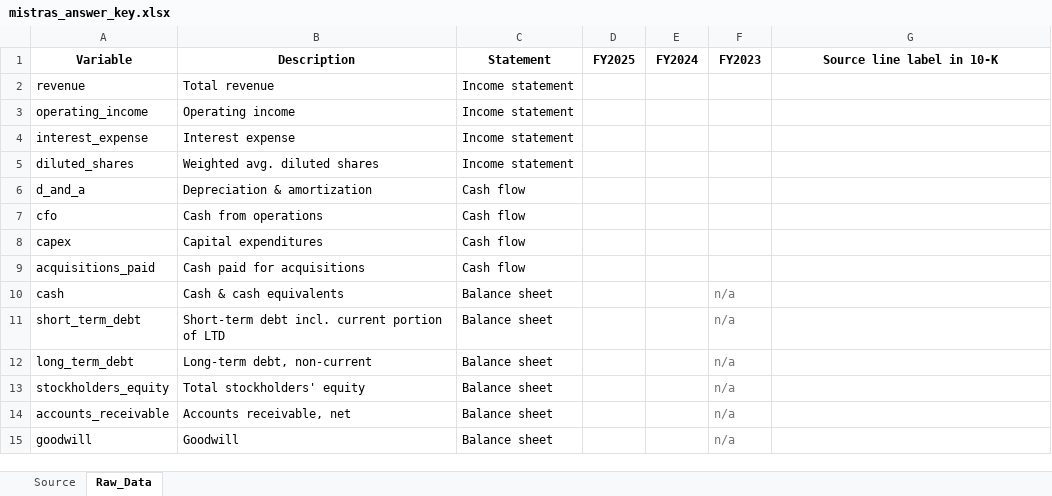
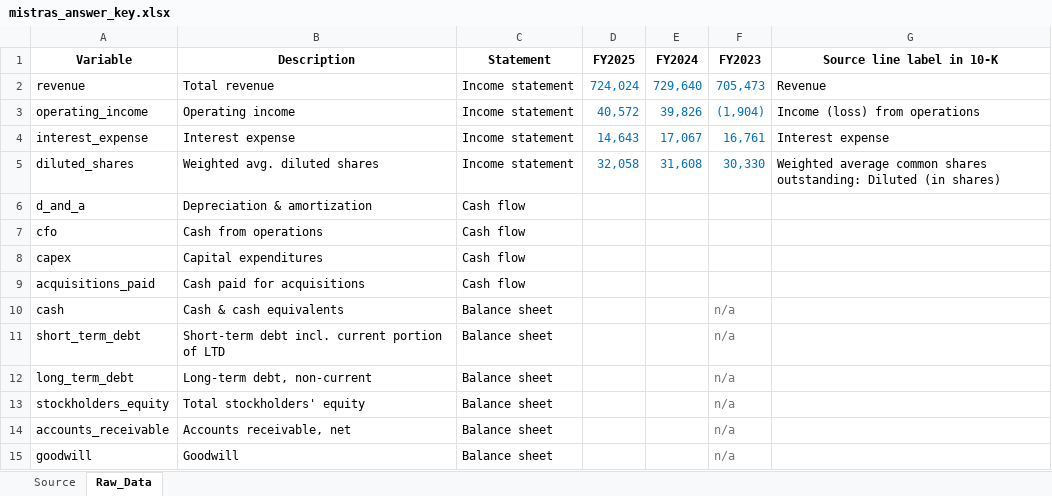
Before and after one commit to Reethika-Bollaboyana/pe-deal-screening-engine, an Excel workbook: excel/mistras_answer_key.xlsx, sheet Raw_Data, drawn as a sheet; values as stored, in another font and other column widths than the file's, no borders; the diff names each change by its address in the sheet, - before the commit and + after, or states it on an @@ line.

Commit message:
Add FY2023-2025 income statement data for Mistras

```diff
--- a/excel/mistras_answer_key.xlsx (sheet Raw_Data)
+++ b/excel/mistras_answer_key.xlsx (sheet Raw_Data)
-D2 (FY2025): (empty)
+D2 (FY2025): 724,024
-E2 (FY2024): (empty)
+E2 (FY2024): 729,640
-F2 (FY2023): (empty)
+F2 (FY2023): 705,473
-G2 (Source line label in 10-K): (empty)
+G2 (Source line label in 10-K): Revenue
-D3 (FY2025): (empty)
+D3 (FY2025): 40,572
-E3 (FY2024): (empty)
+E3 (FY2024): 39,826
-F3 (FY2023): (empty)
+F3 (FY2023): (1,904)
-G3 (Source line label in 10-K): (empty)
+G3 (Source line label in 10-K): Income (loss) from operations
-D4 (FY2025): (empty)
+D4 (FY2025): 14,643
-E4 (FY2024): (empty)
+E4 (FY2024): 17,067
-F4 (FY2023): (empty)
+F4 (FY2023): 16,761
-G4 (Source line label in 10-K): (empty)
+G4 (Source line label in 10-K): Interest expense
-D5 (FY2025): (empty)
+D5 (FY2025): 32,058
-E5 (FY2024): (empty)
+E5 (FY2024): 31,608
-F5 (FY2023): (empty)
+F5 (FY2023): 30,330
-G5 (Source line label in 10-K): (empty)
+G5 (Source line label in 10-K): Weighted average common shares outstanding: Diluted (in shares)
```
